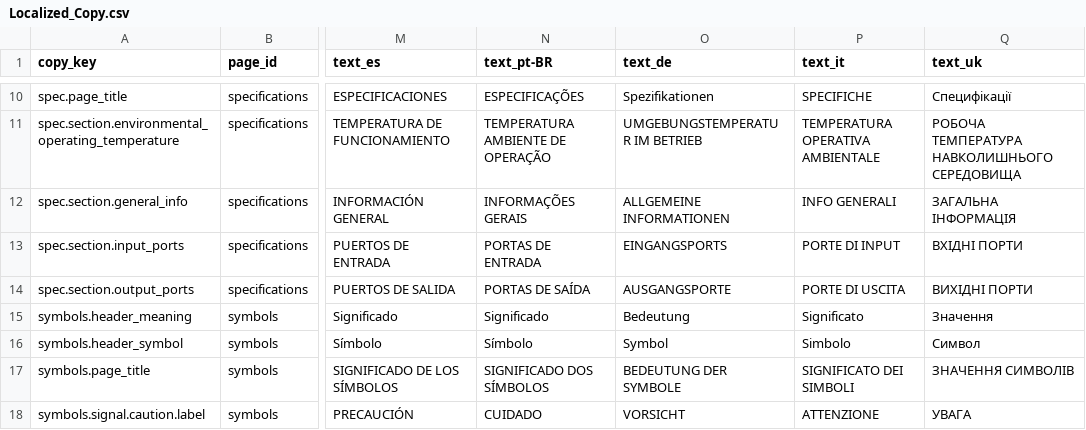
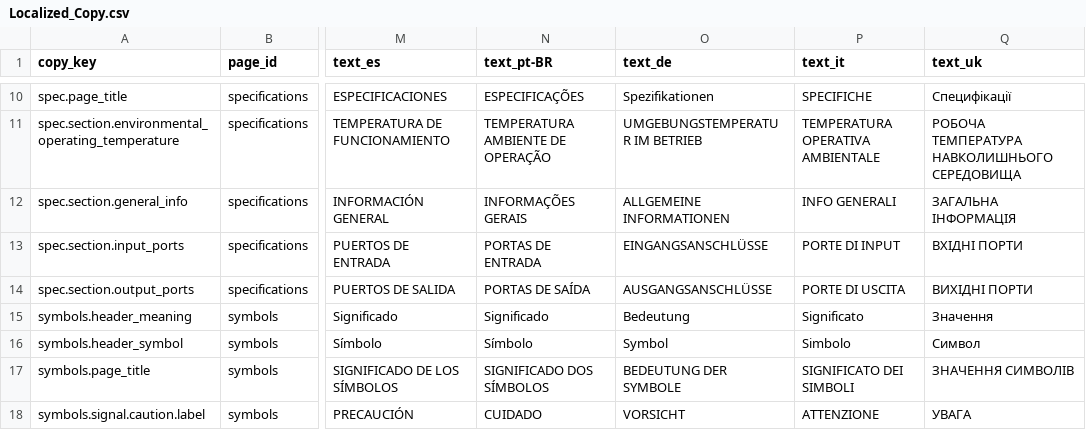
Before and after one commit to Bingboom/auto-manual, a CSV file: manual_sources/JE-2000F/EU/en/2.0/phase2/Localized_Copy.csv, drawn as a sheet; only a part is shown, gaps mark what is left out; the diff names each change by its address in the sheet, - before the commit and + after, or states it on an @@ line.

Commit message:
fix(data): align the JE-2000F/EU spec tables with the print (#1301)
The fr/es/de/it/uk Web specification tables of JE-2000F/EU still had
the review branch's values; only the en cells were corrected, at intake
and in #1122. The operator ruled on 2026-09-27 that values, structure
and labels follow the print, formatting keeps the house rules, and a
print defect takes the reviewed wording. 25 cells of the frozen phase2
source change:

- cycle life 6000 -> 4000 (fr/es/de/it/uk, PDF pages 34/50/66/82/98);
- the 3 x AC outputs lose "10 A max." (fr/es/de/it/uk);
- the bypass output is "2200 W max.", not "10 A max." (fr/es/de/it/uk);
- the it capacity takes the printed order, "2048 Wh (40 Ah / 51,2 V ⎓)";
- the en DC8020 line says "Car:", not "Vehicle:" (PDF pages 18 and 8);
- the fr labels read "N° modèle" and "3 × Sortie CA" (PDF page 34);
- print defects: de "Ladetemperatur" and it "Temperatura di scarica",
  as the print's own charging notes say (PDF pages 63 and 79), and the
  de port headings "EINGANGSANSCHLÜSSE" / "AUSGANGSANSCHLÜSSE", as the
  JE-1000H and JE-3600A EU prints set them (spec_titles.csv and its
  non-rendering Localized_Copy.csv twin).

source_manifest.json re-locks the three files and the inventory digest.
The frozen-source README and the intake review get dated notes. The new
tests/test_je2000f_eu_spec_print.py pins the cells and the rendered
tables of all six languages.

Trial Web builds of the six routes match the live pages before the edit
and change only the 25 table lines after it. The overview figure's alt
text (still "10 A max.", Spec_Master.csv line 20) is left for a separate
change: the six illustration manifests bind it by exact text.

```diff
--- a/manual_sources/JE-2000F/EU/en/2.0/phase2/Localized_Copy.csv
+++ b/manual_sources/JE-2000F/EU/en/2.0/phase2/Localized_Copy.csv
-O13 (text_de): EINGANGSPORTS
+O13 (text_de): EINGANGSANSCHLÜSSE
-O14 (text_de): AUSGANGSPORTE
+O14 (text_de): AUSGANGSANSCHLÜSSE
```
Also changed, not shown: manual_sources/JE-2000F/EU/en/2.0/phase2/Spec_Master.csv, manual_sources/JE-2000F/EU/en/2.0/phase2/spec_titles.csv, 4 other files.
